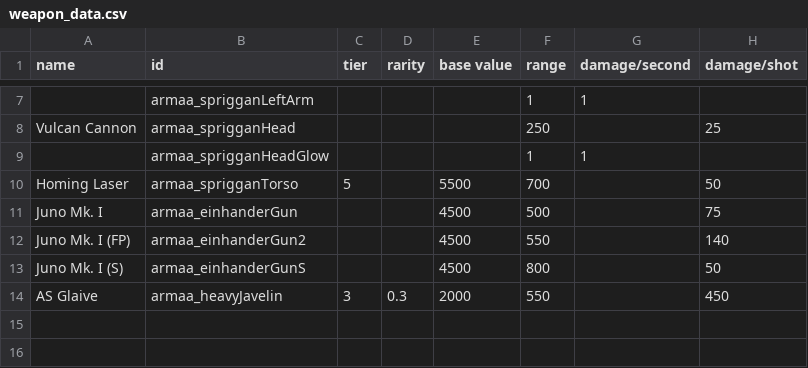
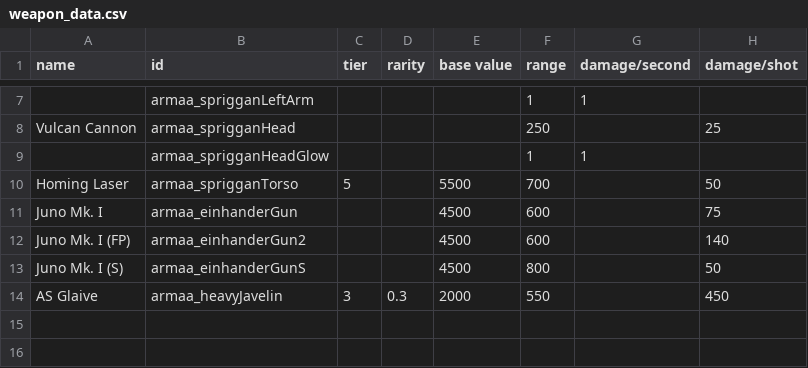
Before and after one commit to gomarz/SS-armaa, a CSV file: data/weapons/weapon_data.csv, drawn as a sheet; only a part is shown, gaps mark what is left out; the diff names each change by its address in the sheet, - before the commit and + after, or states it on an @@ line.

```diff
--- a/data/weapons/weapon_data.csv
+++ b/data/weapons/weapon_data.csv
-F11 (range): 500
+F11 (range): 600
-F12 (range): 550
+F12 (range): 600
```
Also changed, not shown: data/hulls/ship_data.csv, 2 other files.
